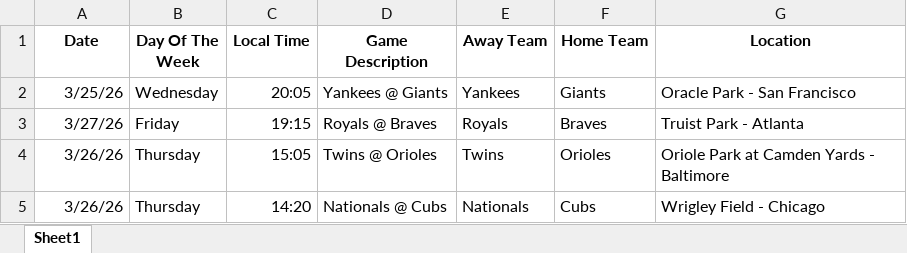
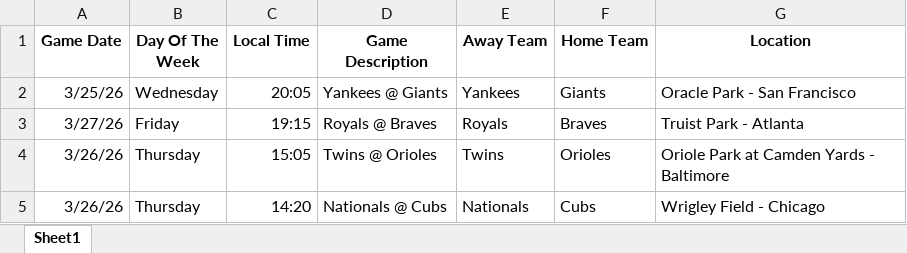
Before and after one commit to bmatt23/mlb-scheduler, an Excel workbook: mlb_2026.xlsx, sheet Sheet1, drawn as a sheet; only a part is shown; values as stored, in another font and other column widths than the file's, no borders; charts and pictures not drawn; the diff names each change by its address in the sheet, - before the commit and + after, or states it on an @@ line.

Commit message:
change headers

```diff
--- a/mlb_2026.xlsx (sheet Sheet1)
+++ b/mlb_2026.xlsx (sheet Sheet1)
-A1: Date
+A1: Game Date
```
